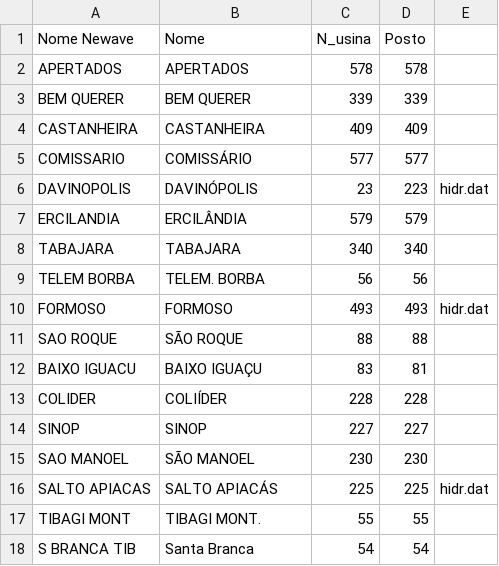
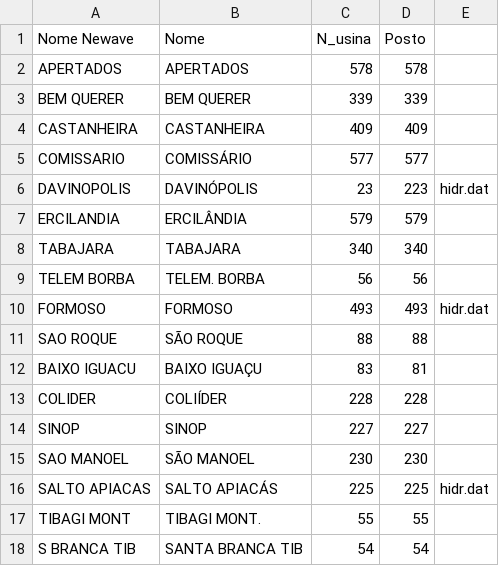
Before and after one commit to tuberculo/incremental, a CSV file: código usinas expansão.csv, drawn as a sheet.

Commit message:
Separação de Billings e Pedreira. Nova correção para inclusão de Santa Branca Tibagi.

```diff
--- a/código usinas expansão.csv
+++ b/código usinas expansão.csv
@@ -17,2 +17,2 @@ SALTO APIACAS;SALTO APIACÁS;225;225;hidr.dat
 TIBAGI MONT;TIBAGI MONT.;55;55;
-S BRANCA TIB;Santa Branca;54;54;
+S BRANCA TIB;SANTA BRANCA TIB;54;54;
```
Also changed, not shown: 2 other files.
